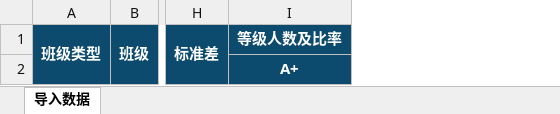
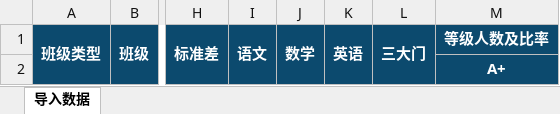
Before and after one commit to wangzuoyuan/grade_analysis, an Excel workbook: frontend/public/templates/scores/v1/teaching-g23-admin-quality.xlsx, sheet 导入数据, drawn as a sheet; only a part is shown, gaps mark what is left out; values as stored, in another font and other column widths than the file's, no borders; the diff names each change by its address in the sheet, - before the commit and + after, or states it on an @@ line.

```diff
--- a/frontend/public/templates/scores/v1/teaching-g23-admin-quality.xlsx (sheet 导入数据)
+++ b/frontend/public/templates/scores/v1/teaching-g23-admin-quality.xlsx (sheet 导入数据)
+column I, row 1: 语文
+column J, row 1: 数学
+column K, row 1: 英语
+column L, row 1: 三大门
```
Also changed, not shown: frontend/public/templates/scores/v1/teaching-g23-students.xlsx, frontend/public/templates/scores/v1/teaching-g23-teaching-quality.xlsx, 21 other files.
